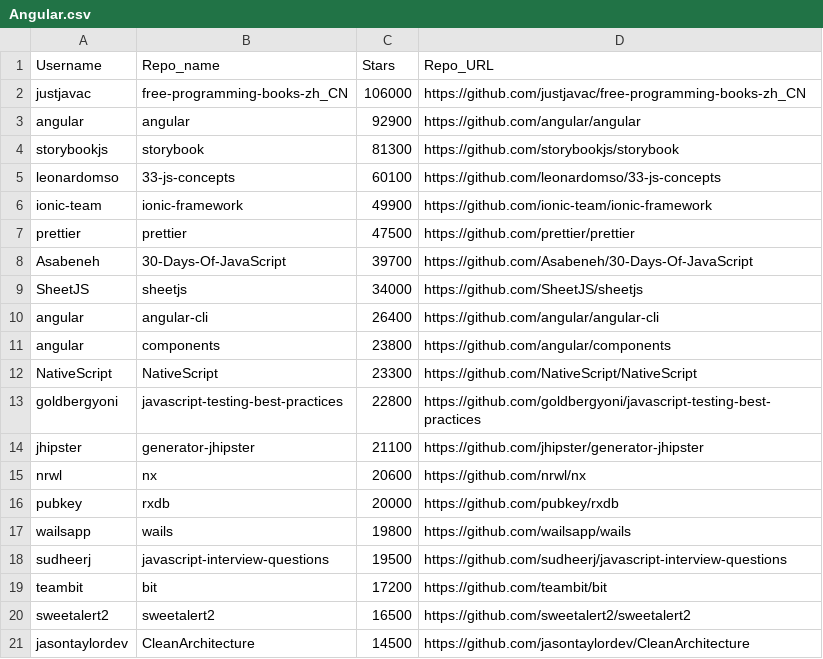
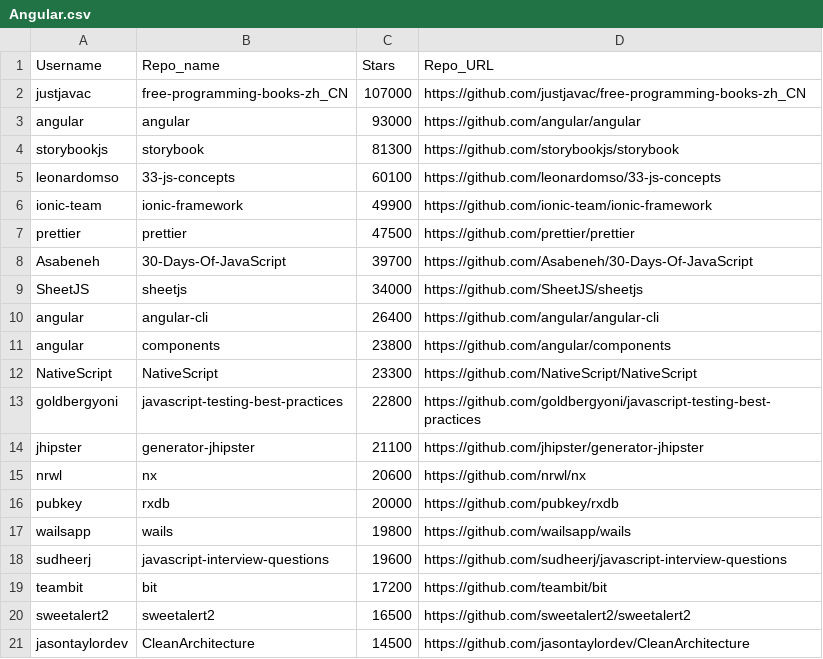
Before and after one commit to kev065/Scrapper, a CSV file: data/Angular.csv, drawn as a sheet.

```diff
--- a/data/Angular.csv
+++ b/data/Angular.csv
@@ -1,4 +1,4 @@
 Username,Repo_name,Stars,Repo_URL
-justjavac,free-programming-books-zh_CN,106000,https://github.com/justjavac/free-programming-books-zh_CN
-angular,angular,92900,https://github.com/angular/angular
+justjavac,free-programming-books-zh_CN,107000,https://github.com/justjavac/free-programming-books-zh_CN
+angular,angular,93000,https://github.com/angular/angular
 storybookjs,storybook,81300,https://github.com/storybookjs/storybook
@@ -17,3 +17,3 @@ pubkey,rxdb,20000,https://github.com/pubkey/rxdb
 wailsapp,wails,19800,https://github.com/wailsapp/wails
-sudheerj,javascript-interview-questions,19500,https://github.com/sudheerj/javascript-interview-questions
+sudheerj,javascript-interview-questions,19600,https://github.com/sudheerj/javascript-interview-questions
 teambit,bit,17200,https://github.com/teambit/bit
```
Also changed, not shown: data/3D.csv, data/ASP.NET.csv, 20 other files.
